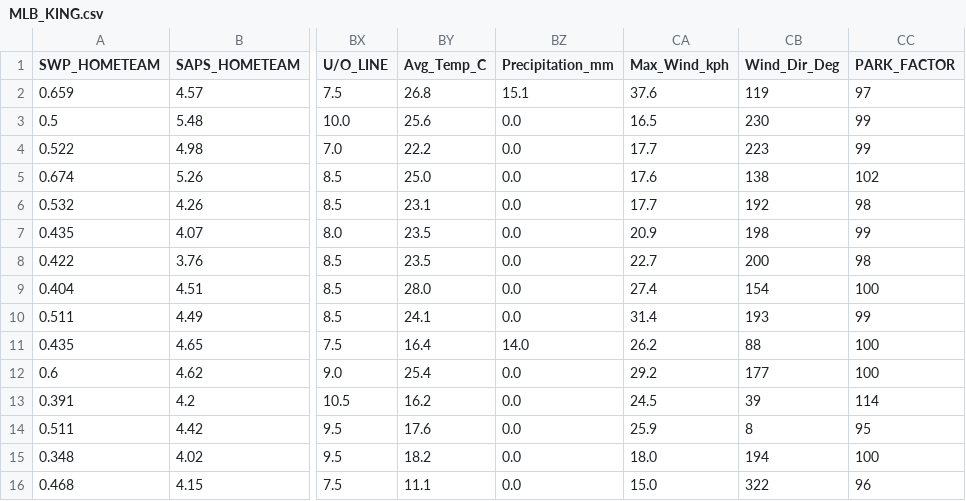
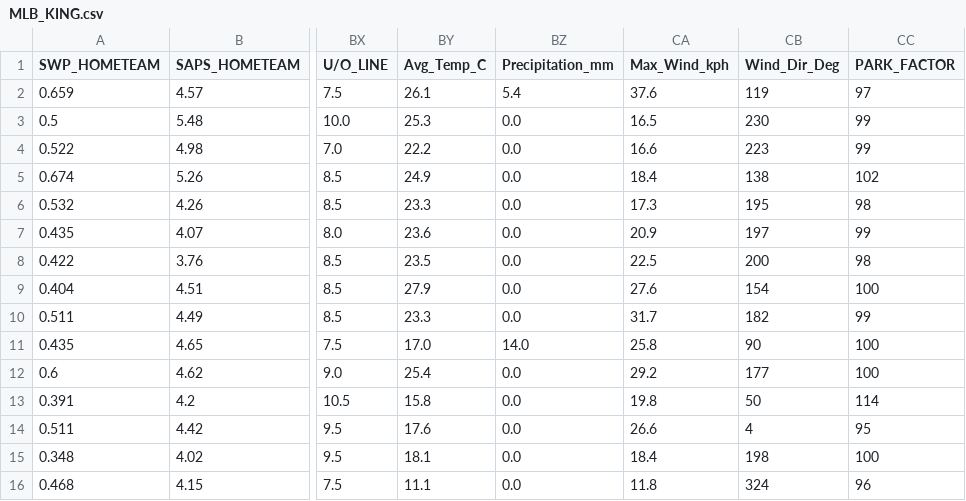
Before and after one commit to kirikariko/MLB, a CSV file: MLB_KING.csv, drawn as a sheet; only a part is shown, gaps mark what is left out; the diff names each change by its address in the sheet, - before the commit and + after, or states it on an @@ line.

Commit message:
Auto-update MLB data for 2026-05-17

```diff
--- a/MLB_KING.csv
+++ b/MLB_KING.csv
-BY2 (Avg_Temp_C): 26.8
+BY2 (Avg_Temp_C): 26.1
-BZ2 (Precipitation_mm): 15.1
+BZ2 (Precipitation_mm): 5.4
-BY3 (Avg_Temp_C): 25.6
+BY3 (Avg_Temp_C): 25.3
-CA4 (Max_Wind_kph): 17.7
+CA4 (Max_Wind_kph): 16.6
-BY5 (Avg_Temp_C): 25.0
+BY5 (Avg_Temp_C): 24.9
-CA5 (Max_Wind_kph): 17.6
+CA5 (Max_Wind_kph): 18.4
-BY6 (Avg_Temp_C): 23.1
+BY6 (Avg_Temp_C): 23.3
-CA6 (Max_Wind_kph): 17.7
+CA6 (Max_Wind_kph): 17.3
-CB6 (Wind_Dir_Deg): 192
+CB6 (Wind_Dir_Deg): 195
-BY7 (Avg_Temp_C): 23.5
+BY7 (Avg_Temp_C): 23.6
-CB7 (Wind_Dir_Deg): 198
+CB7 (Wind_Dir_Deg): 197
-CA8 (Max_Wind_kph): 22.7
+CA8 (Max_Wind_kph): 22.5
-BY9 (Avg_Temp_C): 28.0
+BY9 (Avg_Temp_C): 27.9
-CA9 (Max_Wind_kph): 27.4
+CA9 (Max_Wind_kph): 27.6
-BY10 (Avg_Temp_C): 24.1
+BY10 (Avg_Temp_C): 23.3
-CA10 (Max_Wind_kph): 31.4
+CA10 (Max_Wind_kph): 31.7
-CB10 (Wind_Dir_Deg): 193
+CB10 (Wind_Dir_Deg): 182
-BY11 (Avg_Temp_C): 16.4
+BY11 (Avg_Temp_C): 17.0
-CA11 (Max_Wind_kph): 26.2
+CA11 (Max_Wind_kph): 25.8
-CB11 (Wind_Dir_Deg): 88
+CB11 (Wind_Dir_Deg): 90
-BY13 (Avg_Temp_C): 16.2
+BY13 (Avg_Temp_C): 15.8
-CA13 (Max_Wind_kph): 24.5
+CA13 (Max_Wind_kph): 19.8
-CB13 (Wind_Dir_Deg): 39
+CB13 (Wind_Dir_Deg): 50
-CA14 (Max_Wind_kph): 25.9
+CA14 (Max_Wind_kph): 26.6
-CB14 (Wind_Dir_Deg): 8
+CB14 (Wind_Dir_Deg): 4
-BY15 (Avg_Temp_C): 18.2
+BY15 (Avg_Temp_C): 18.1
-CA15 (Max_Wind_kph): 18.0
+CA15 (Max_Wind_kph): 18.4
-CB15 (Wind_Dir_Deg): 194
+CB15 (Wind_Dir_Deg): 198
-CA16 (Max_Wind_kph): 15.0
+CA16 (Max_Wind_kph): 11.8
-CB16 (Wind_Dir_Deg): 322
+CB16 (Wind_Dir_Deg): 324
```
Also changed, not shown: 3 other files.
